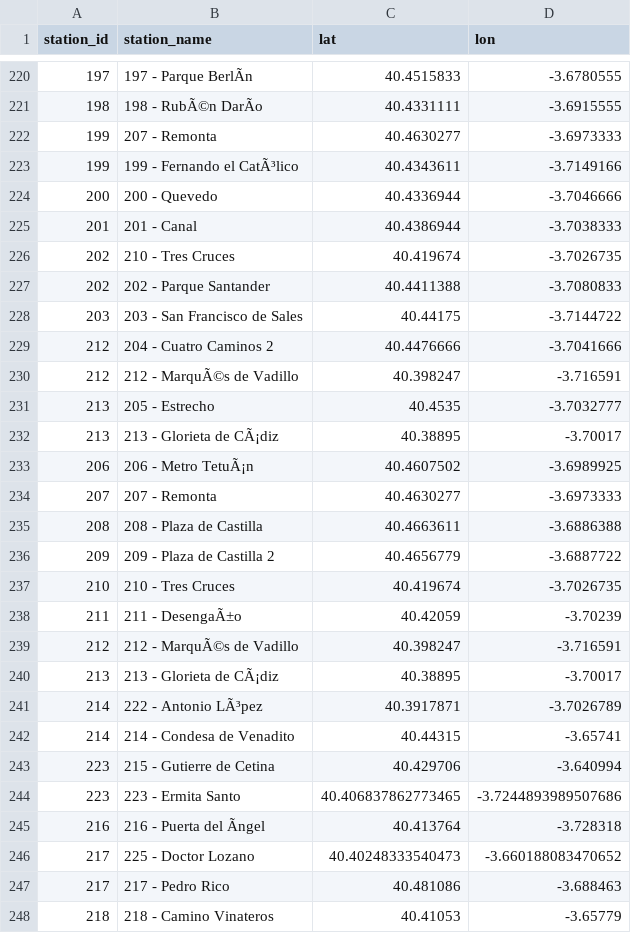
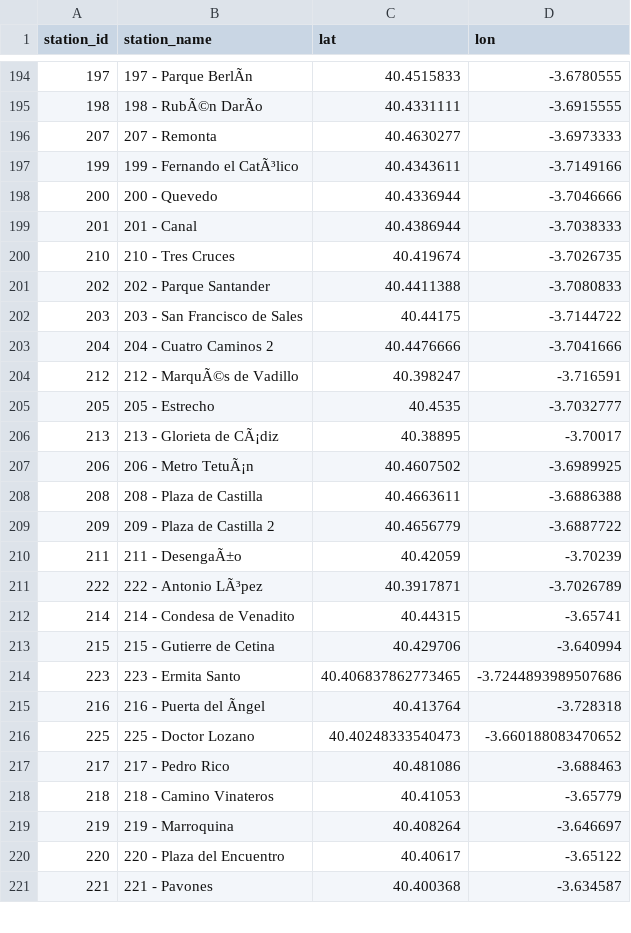
Before and after one commit to IvaNikolova/BikeSharing_project, a CSV file: datasets/all_stations.csv, drawn as a sheet; only a part is shown, gaps mark what is left out; the shorter side is filled out with more unchanged rows; removed rows and columns are numbered as before the commit, all else as after; the diff covers the shown part only; the diff names each change by its address in the sheet, - before the commit and + after, or states it on an @@ line.

```diff
--- a/datasets/all_stations.csv
+++ b/datasets/all_stations.csv
-A196 (station_id): 199
+A196 (station_id): 207
-A200 (station_id): 202
+A200 (station_id): 210
-A203 (station_id): 212
+A203 (station_id): 204
-A205 (station_id): 213
+A205 (station_id): 205
-row 234: 207 | 207 - Remonta | 40.4630277 | -3.6973333
-row 237: 210 | 210 - Tres Cruces | 40.419674 | -3.7026735
-row 239: 212 | 212 - MarquÃ©s de Vadillo | 40.398247 | -3.716591
-row 240: 213 | 213 - Glorieta de CÃ¡diz | 40.38895 | -3.70017
-A211 (station_id): 214
+A211 (station_id): 222
-A213 (station_id): 223
+A213 (station_id): 215
-A216 (station_id): 217
+A216 (station_id): 225
```
Also changed, not shown: 34 removed rows and 27 edited cells elsewhere in this file, datasets/station_stats_2022-05-05.csv, datasets/station_stats_2022-05-11.csv, 5 other files.
